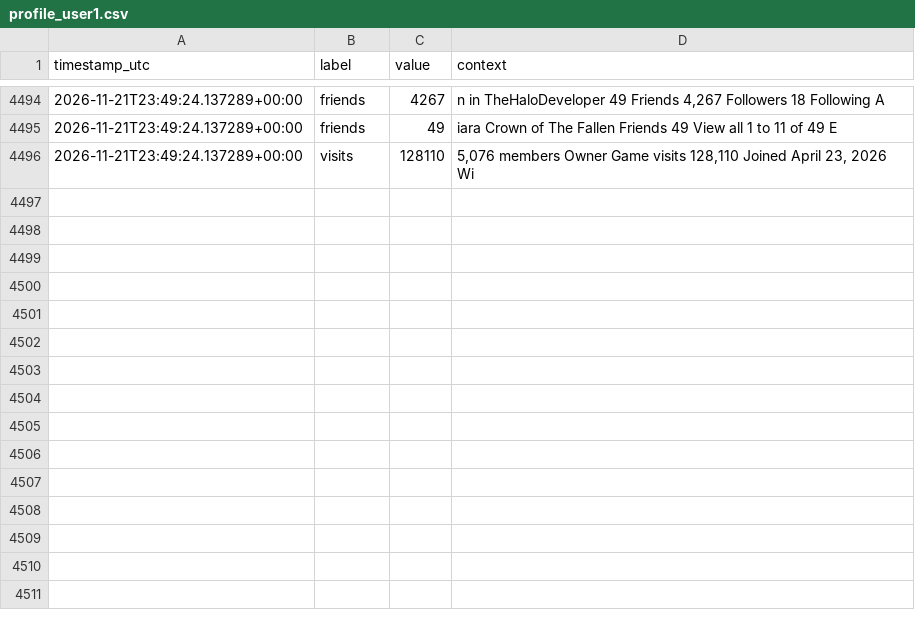
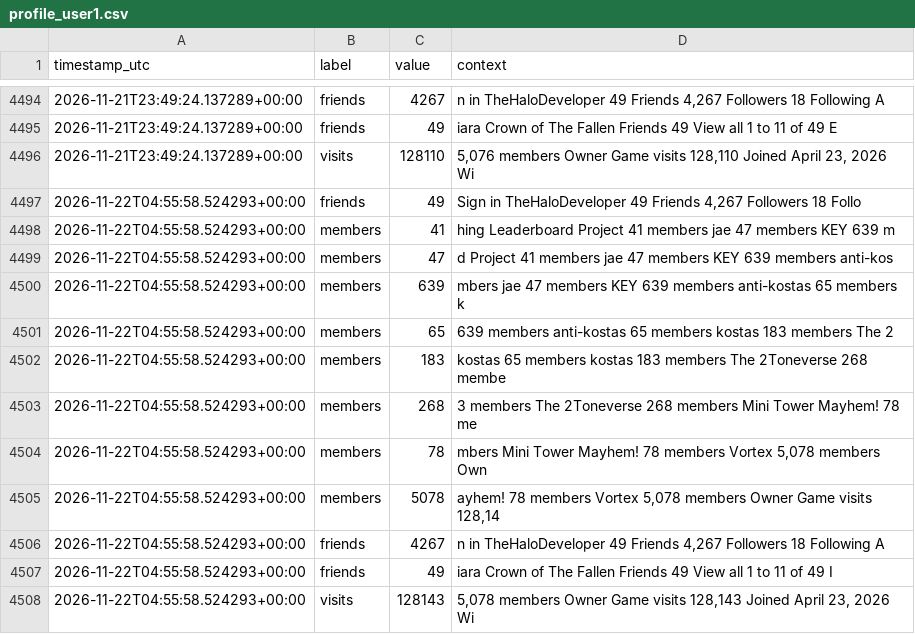
Before and after one commit to igakojp/playvortex-monitor-log, a CSV file: stats/profile_user1.csv, drawn as a sheet; only a part is shown, gaps mark what is left out; the diff names each change by its address in the sheet, - before the commit and + after, or states it on an @@ line.

```diff
--- a/stats/profile_user1.csv
+++ b/stats/profile_user1.csv
+row 4497: 2026-11-22T04:55:58.524293+00:00 | friends | 49 | Sign in TheHaloDeveloper 49 Friends 4,267 Followers 18 Follo
+row 4498: 2026-11-22T04:55:58.524293+00:00 | members | 41 | hing Leaderboard Project 41 members jae 47 members KEY 639 m
+row 4499: 2026-11-22T04:55:58.524293+00:00 | members | 47 | d Project 41 members jae 47 members KEY 639 members anti-kos
+row 4500: 2026-11-22T04:55:58.524293+00:00 | members | 639 | mbers jae 47 members KEY 639 members anti-kostas 65 members k
+row 4501: 2026-11-22T04:55:58.524293+00:00 | members | 65 | 639 members anti-kostas 65 members kostas 183 members The 2
+row 4502: 2026-11-22T04:55:58.524293+00:00 | members | 183 | kostas 65 members kostas 183 members The 2Toneverse 268 membe
+row 4503: 2026-11-22T04:55:58.524293+00:00 | members | 268 | 3 members The 2Toneverse 268 members Mini Tower Mayhem! 78 me
+row 4504: 2026-11-22T04:55:58.524293+00:00 | members | 78 | mbers Mini Tower Mayhem! 78 members Vortex 5,078 members Own
+row 4505: 2026-11-22T04:55:58.524293+00:00 | members | 5078 | ayhem! 78 members Vortex 5,078 members Owner Game visits 128,14
+row 4506: 2026-11-22T04:55:58.524293+00:00 | friends | 4267 | n in TheHaloDeveloper 49 Friends 4,267 Followers 18 Following A
+row 4507: 2026-11-22T04:55:58.524293+00:00 | friends | 49 | iara Crown of The Fallen Friends 49 View all 1 to 11 of 49 I
+row 4508: 2026-11-22T04:55:58.524293+00:00 | visits | 128143 | 5,078 members Owner Game visits 128,143 Joined April 23, 2026 Wi
```
Also changed, not shown: 4 other files.
